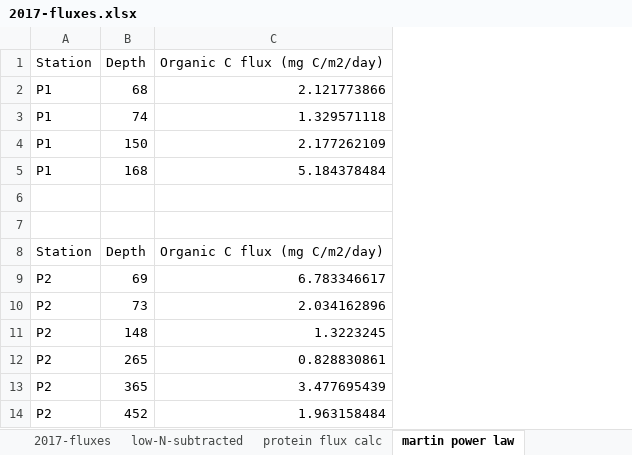
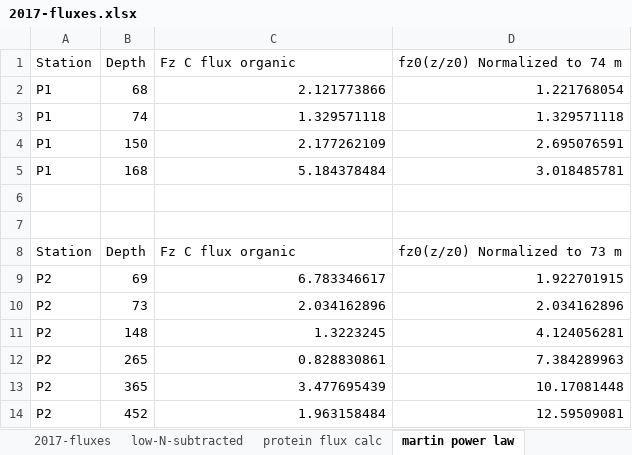
Before and after one commit to MeganEDuffy/2017-etnp, an Excel workbook: data/flux/2017-fluxes.xlsx, sheet martin power law, drawn as a sheet; values as stored, in another font and other column widths than the file's, no borders; charts and pictures not drawn; the diff names each change by its address in the sheet, - before the commit and + after, or states it on an @@ line.

```diff
--- a/data/flux/2017-fluxes.xlsx (sheet martin power law)
+++ b/data/flux/2017-fluxes.xlsx (sheet martin power law)
+column D (fz0(z/z0) Normalized to 74 m), rows 2-14: 1.221768054 | 1.329571118 | 2.695076591 | 3.018485781 |  |  | fz0(z/z0) Normalized to 73 m | 1.922701915 | 2.034162896 | 4.124056281 | 7.384289963 | 10.17081448 | 12.59509081
-C1: Organic C flux (mg C/m2/day)
+C1: Fz C flux organic
-C8 (Fz C flux organic): Organic C flux (mg C/m2/day)
+C8 (Fz C flux organic): Fz C flux organic
```
Also changed, not shown: charts or pictures, data/flux/2018-fluxes.xlsx, data/flux/2019-fluxes.xlsx, 3 other files.
